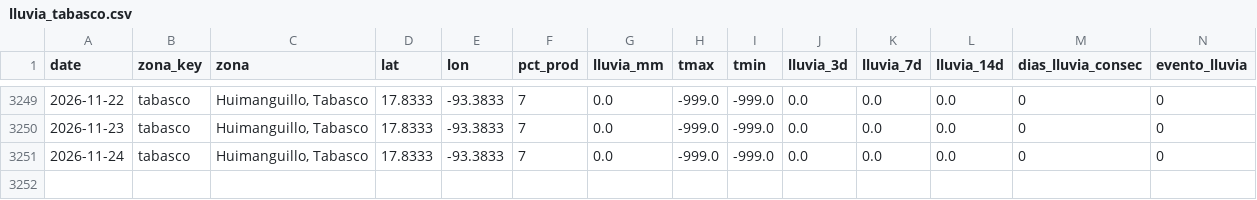
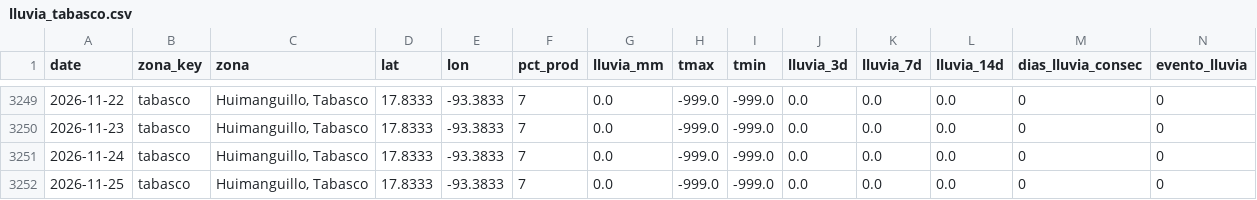
Before and after one commit to savic14/lime_intel, a CSV file: data/processed/lluvia_tabasco.csv, drawn as a sheet; only a part is shown, gaps mark what is left out.

```diff
--- a/data/processed/lluvia_tabasco.csv
+++ b/data/processed/lluvia_tabasco.csv
@@ -3251 +3251,2 @@ date,zona_key,zona,lat,lon,pct_prod,lluvia_mm,tmax,tmin,lluvia_3d,lluvia_7d,lluv
 2026-11-24,tabasco,"Huimanguillo, Tabasco",17.8333,-93.3833,7,0.0,-999.0,-999.0,0.0,0.0,0.0,0,0
+2026-11-25,tabasco,"Huimanguillo, Tabasco",17.8333,-93.3833,7,0.0,-999.0,-999.0,0.0,0.0,0.0,0,0
```
Also changed, not shown: data/processed/lluvia_mtt.csv, data/processed/lluvia_slp.csv, 7 other files.
